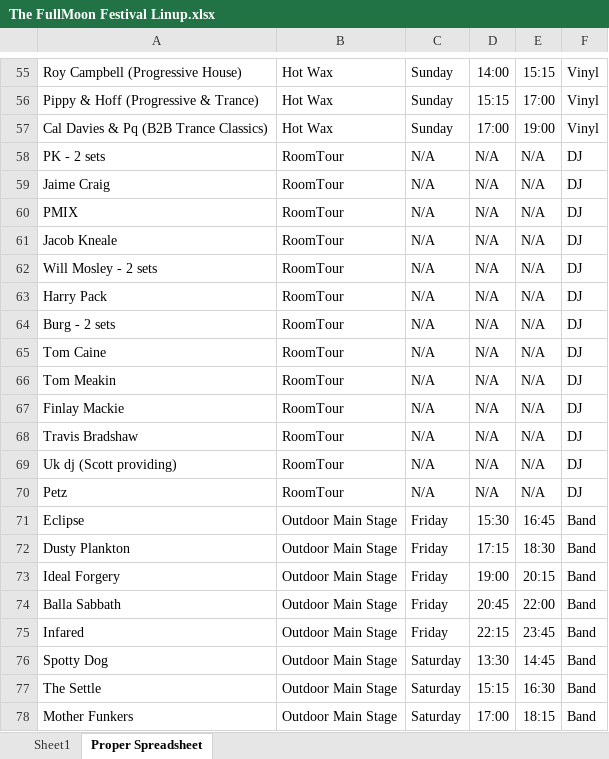
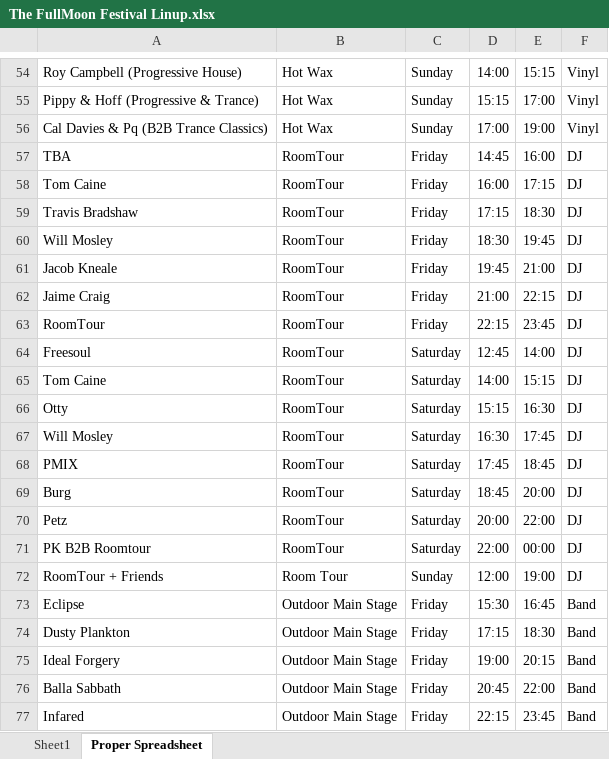
Before and after one commit to kylemckee358-ai/fullmoon-lineup, an Excel workbook: The FullMoon Festival Linup.xlsx, sheet Proper Spreadsheet, drawn as a sheet; only a part is shown, gaps mark what is left out; the shorter side is filled out with more unchanged rows; values as stored, in another font and other column widths than the file's, no borders; charts and pictures not drawn; removed rows and columns are numbered as before the commit, all else as after; the diff covers the shown part only; the diff names each change by its address in the sheet, - before the commit and + after, or states it on an @@ line.

```diff
--- a/The FullMoon Festival Linup.xlsx (sheet Proper Spreadsheet)
+++ b/The FullMoon Festival Linup.xlsx (sheet Proper Spreadsheet)
-row 58: PK - 2 sets | RoomTour | N/A | N/A | N/A | DJ
-row 59: Jaime Craig | RoomTour | N/A | N/A | N/A | DJ
-row 60: PMIX | RoomTour | N/A | N/A | N/A | DJ
-row 61: Jacob Kneale | RoomTour | N/A | N/A | N/A | DJ
-row 62: Will Mosley - 2 sets | RoomTour | N/A | N/A | N/A | DJ
-row 63: Harry Pack | RoomTour | N/A | N/A | N/A | DJ
-row 64: Burg - 2 sets | RoomTour | N/A | N/A | N/A | DJ
+row 57: TBA | RoomTour | Friday | 14:45 | 16:00 | DJ
-C58: N/A
+C58: Friday
-D58: N/A
+D58: 16:00
-E58: N/A
+E58: 17:15
-row 66: Tom Meakin | RoomTour | N/A | N/A | N/A | DJ
-row 67: Finlay Mackie | RoomTour | N/A | N/A | N/A | DJ
-C59: N/A
+C59: Friday
-D59: N/A
+D59: 17:15
-E59: N/A
+E59: 18:30
-row 69: Uk dj (Scott providing) | RoomTour | N/A | N/A | N/A | DJ
+row 60: Will Mosley | RoomTour | Friday | 18:30 | 19:45 | DJ
+row 61: Jacob Kneale | RoomTour | Friday | 19:45 | 21:00 | DJ
+row 62: Jaime Craig | RoomTour | Friday | 21:00 | 22:15 | DJ
+row 63: RoomTour | RoomTour | Friday | 22:15 | 23:45 | DJ
+row 64: Freesoul | RoomTour | Saturday | 12:45 | 14:00 | DJ
+row 65: Tom Caine | RoomTour | Saturday | 14:00 | 15:15 | DJ
+row 66: Otty | RoomTour | Saturday | 15:15 | 16:30 | DJ
+row 67: Will Mosley | RoomTour | Saturday | 16:30 | 17:45 | DJ
+row 68: PMIX | RoomTour | Saturday | 17:45 | 18:45 | DJ
+row 69: Burg | RoomTour | Saturday | 18:45 | 20:00 | DJ
-C70: N/A
+C70: Saturday
-D70: N/A
+D70: 20:00
-E70: N/A
+E70: 22:00
+row 71: PK B2B Roomtour | RoomTour | Saturday | 22:00 | 00:00 | DJ
+row 72: RoomTour + Friends | Room Tour | Sunday | 12:00 | 19:00 | DJ
```
Also changed, not shown: 35 added rows, 16 removed rows and 18 edited cells elsewhere in this sheet, sheet Sheet1, 17 other files.
